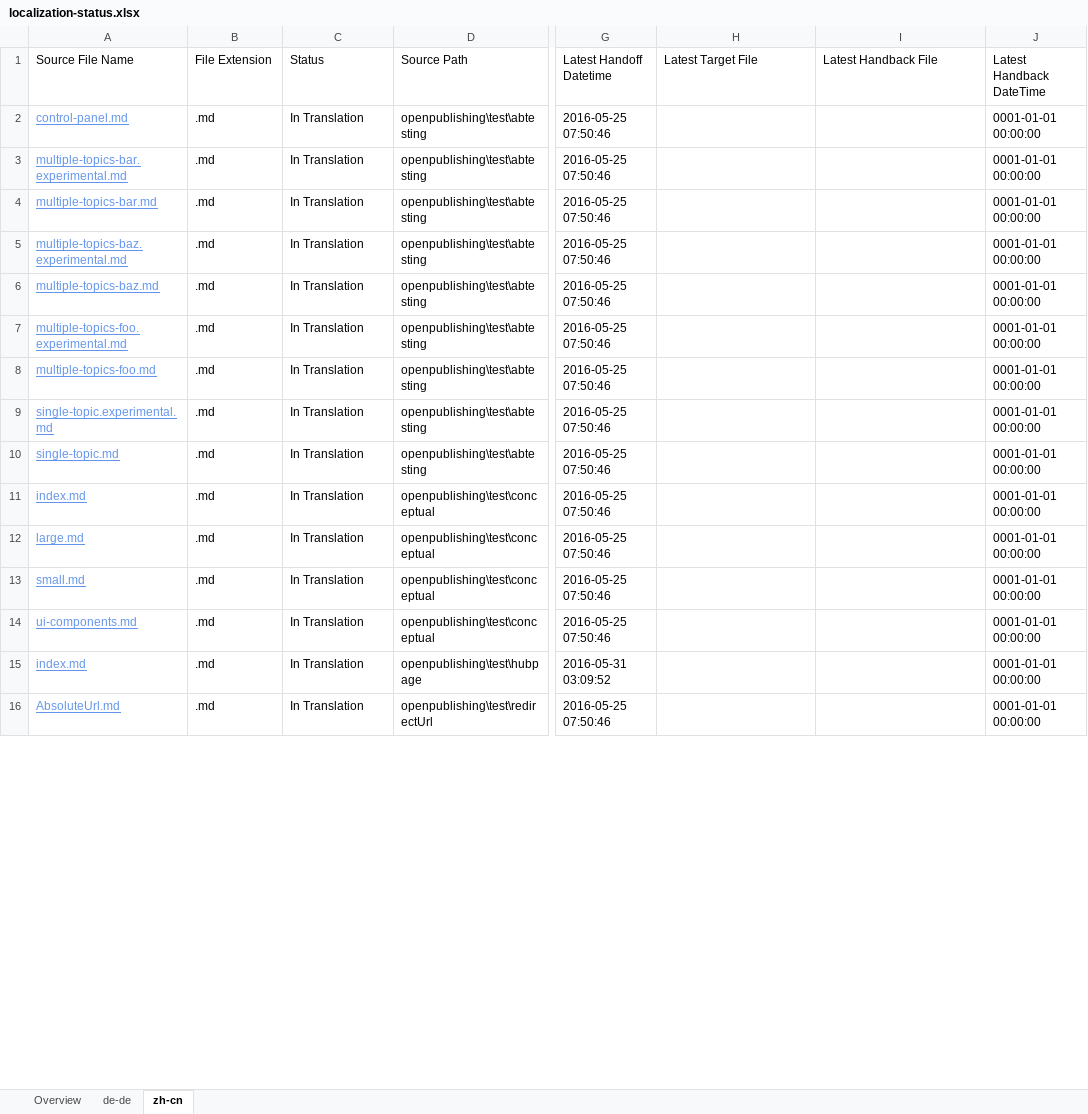
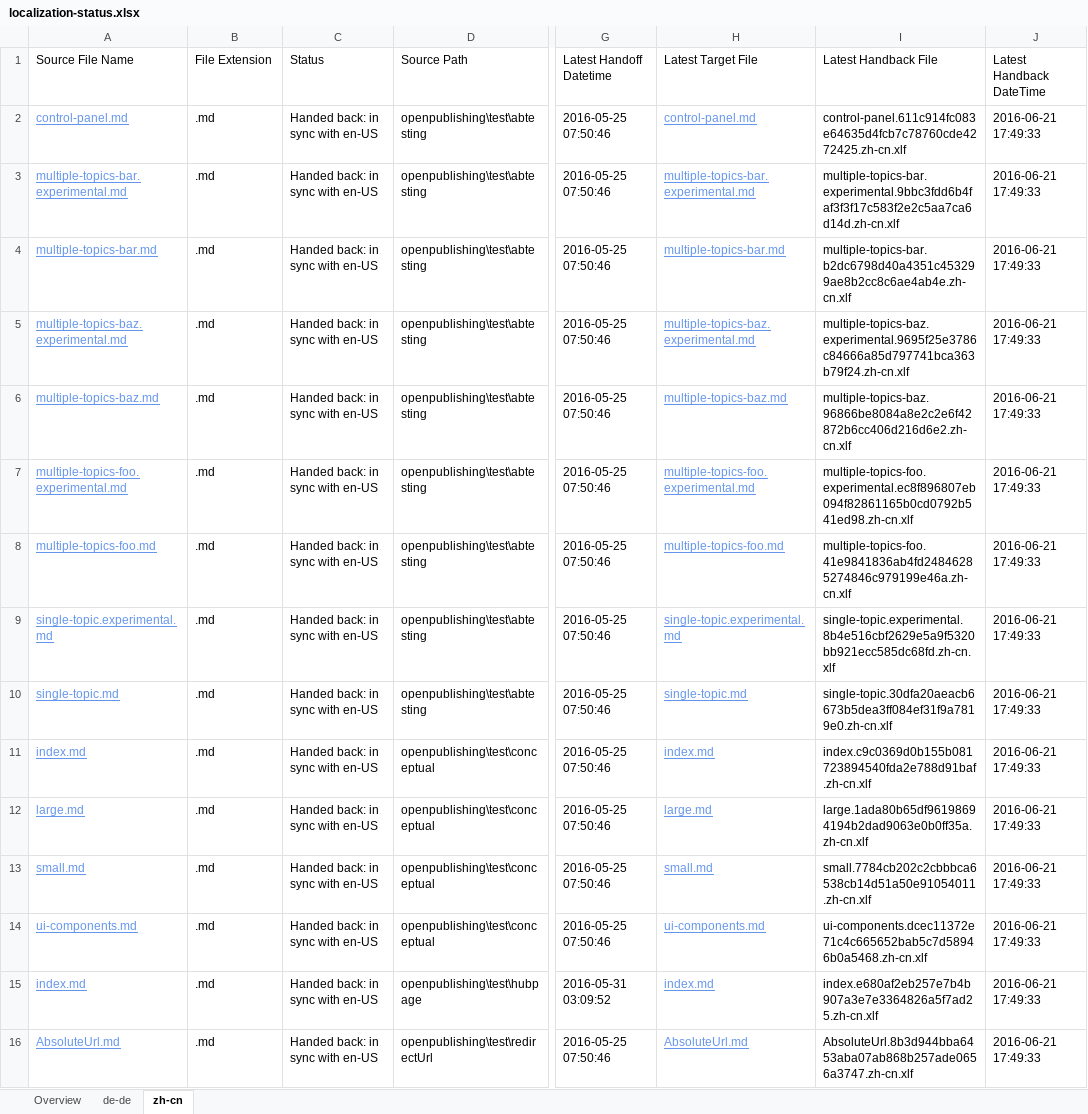
Before and after one commit to olprod/openpublishing-handback-test, an Excel workbook: ol-handback/Microsoft/openpublishing-test/master/localization-status.xlsx, sheet zh-cn, drawn as a sheet; only a part is shown, gaps mark what is left out; values as stored, in another font and other column widths than the file's, no borders; table styles not drawn; the diff covers the shown part only; the diff names each change by its address in the sheet, - before the commit and + after, or states it on an @@ line.

Commit message:
Generate Report for Handback

```diff
--- a/ol-handback/Microsoft/openpublishing-test/master/localization-status.xlsx (sheet zh-cn)
+++ b/ol-handback/Microsoft/openpublishing-test/master/localization-status.xlsx (sheet zh-cn)
-C2:C16 (Status): In Translation
+C2:C16 (Status): Handed back: in sync with en-US
-H2 (Latest Target File): (empty)
+H2 (Latest Target File): control-panel.md
-I2 (Latest Handback File): (empty)
+I2 (Latest Handback File): control-panel.611c914fc083e64635d4fcb7c78760cde4272425.zh-cn.xlf
-J2:J16 (Latest Handback DateTime): 0001-01-01 00:00:00
+J2:J16 (Latest Handback DateTime): 2016-06-21 17:49:33
-H3 (Latest Target File): (empty)
+H3 (Latest Target File): multiple-topics-bar.experimental.md
-I3 (Latest Handback File): (empty)
+I3 (Latest Handback File): multiple-topics-bar.experimental.9bbc3fdd6b4faf3f3f17c583f2e2c5aa7ca6d14d.zh-cn.xlf
-H4 (Latest Target File): (empty)
+H4 (Latest Target File): multiple-topics-bar.md
-I4 (Latest Handback File): (empty)
+I4 (Latest Handback File): multiple-topics-bar.b2dc6798d40a4351c453299ae8b2cc8c6ae4ab4e.zh-cn.xlf
-H5 (Latest Target File): (empty)
+H5 (Latest Target File): multiple-topics-baz.experimental.md
-I5 (Latest Handback File): (empty)
+I5 (Latest Handback File): multiple-topics-baz.experimental.9695f25e3786c84666a85d797741bca363b79f24.zh-cn.xlf
-H6 (Latest Target File): (empty)
+H6 (Latest Target File): multiple-topics-baz.md
-I6 (Latest Handback File): (empty)
+I6 (Latest Handback File): multiple-topics-baz.96866be8084a8e2c2e6f42872b6cc406d216d6e2.zh-cn.xlf
-H7 (Latest Target File): (empty)
+H7 (Latest Target File): multiple-topics-foo.experimental.md
-I7 (Latest Handback File): (empty)
+I7 (Latest Handback File): multiple-topics-foo.experimental.ec8f896807eb094f82861165b0cd0792b541ed98.zh-cn.xlf
-H8 (Latest Target File): (empty)
+H8 (Latest Target File): multiple-topics-foo.md
-I8 (Latest Handback File): (empty)
+I8 (Latest Handback File): multiple-topics-foo.41e9841836ab4fd24846285274846c979199e46a.zh-cn.xlf
-H9 (Latest Target File): (empty)
+H9 (Latest Target File): single-topic.experimental.md
-I9 (Latest Handback File): (empty)
+I9 (Latest Handback File): single-topic.experimental.8b4e516cbf2629e5a9f5320bb921ecc585dc68fd.zh-cn.xlf
-H10 (Latest Target File): (empty)
+H10 (Latest Target File): single-topic.md
-I10 (Latest Handback File): (empty)
+I10 (Latest Handback File): single-topic.30dfa20aeacb6673b5dea3ff084ef31f9a7819e0.zh-cn.xlf
-H11 (Latest Target File): (empty)
+H11 (Latest Target File): index.md
-I11 (Latest Handback File): (empty)
+I11 (Latest Handback File): index.c9c0369d0b155b081723894540fda2e788d91baf.zh-cn.xlf
-H12 (Latest Target File): (empty)
+H12 (Latest Target File): large.md
-I12 (Latest Handback File): (empty)
+I12 (Latest Handback File): large.1ada80b65df96198694194b2dad9063e0b0ff35a.zh-cn.xlf
-H13 (Latest Target File): (empty)
+H13 (Latest Target File): small.md
-I13 (Latest Handback File): (empty)
+I13 (Latest Handback File): small.7784cb202c2cbbbca6538cb14d51a50e91054011.zh-cn.xlf
-H14 (Latest Target File): (empty)
+H14 (Latest Target File): ui-components.md
-I14 (Latest Handback File): (empty)
+I14 (Latest Handback File): ui-components.dcec11372e71c4c665652bab5c7d58946b0a5468.zh-cn.xlf
-H15 (Latest Target File): (empty)
+H15 (Latest Target File): index.md
-I15 (Latest Handback File): (empty)
+I15 (Latest Handback File): index.e680af2eb257e7b4b907a3e7e3364826a5f7ad25.zh-cn.xlf
-H16 (Latest Target File): (empty)
+H16 (Latest Target File): AbsoluteUrl.md
-I16 (Latest Handback File): (empty)
+I16 (Latest Handback File): AbsoluteUrl.8b3d944bba6453aba07ab868b257ade0656a3747.zh-cn.xlf
```
Also changed, not shown: 64 edited cells elsewhere in this sheet, sheet de-de, sheet Overview, 1 other file.
